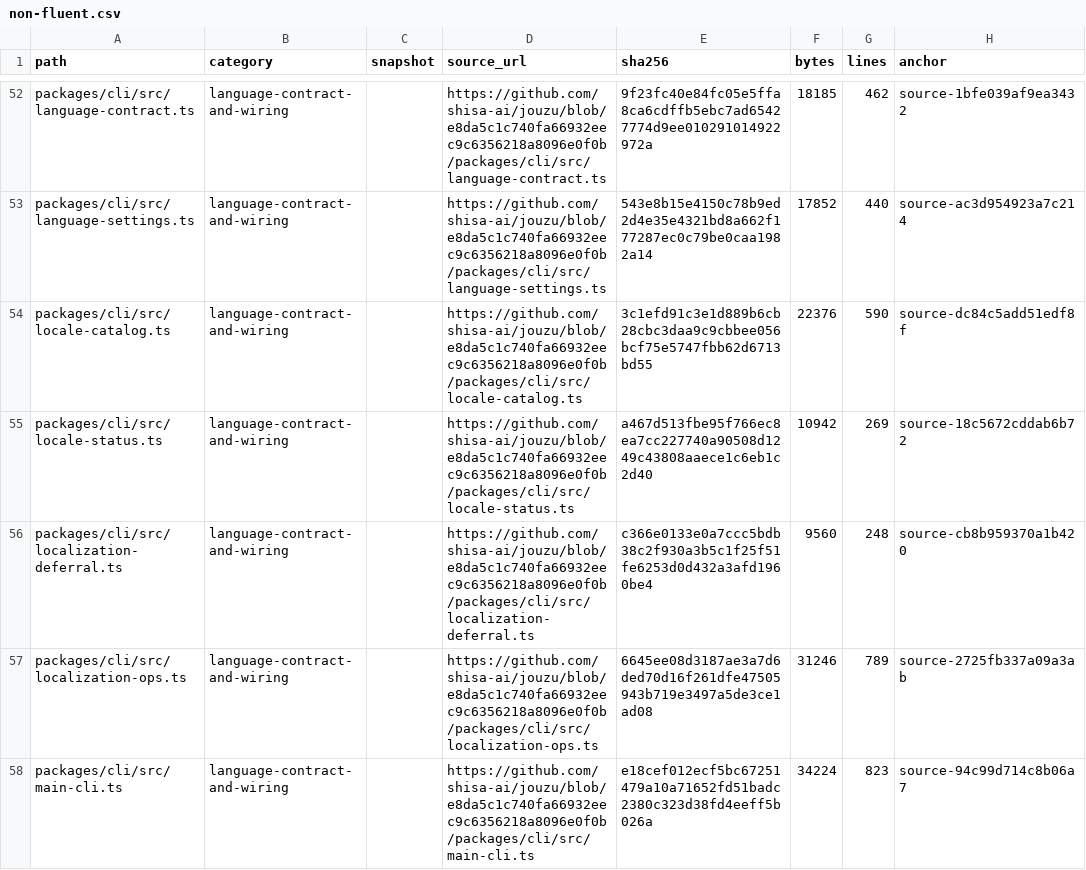
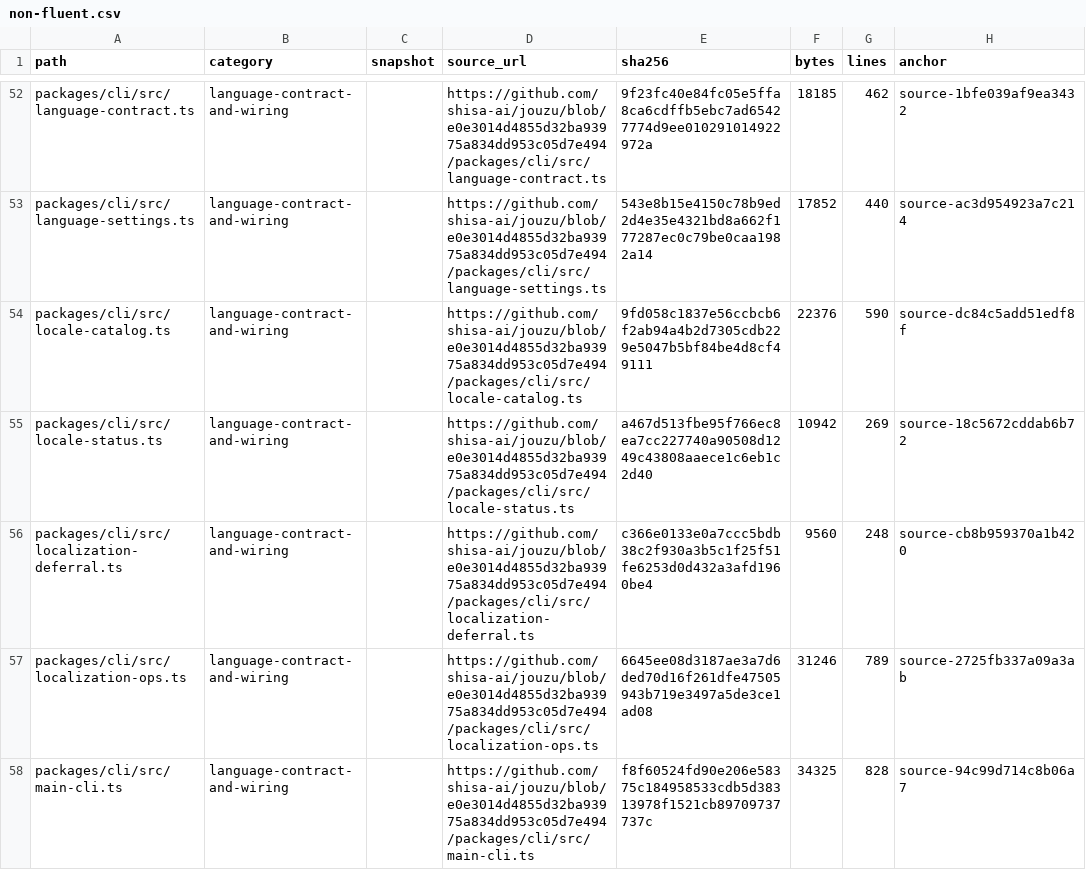
Before and after one commit to sabishii-me/jouzu, a CSV file: review/ja-localization/non-fluent.csv, drawn as a sheet; only a part is shown, gaps mark what is left out; the diff covers the shown part only; the diff names each change by its address in the sheet, - before the commit and + after, or states it on an @@ line.

```diff
--- a/review/ja-localization/non-fluent.csv
+++ b/review/ja-localization/non-fluent.csv
-D52 (source_url): https://github.com/shisa-ai/jouzu/blob/e8da5c1c740fa66932eec9c6356218a8096e0f0b/packages/cli/src/language-contract.ts
+D52 (source_url): https://github.com/shisa-ai/jouzu/blob/e0e3014d4855d32ba93975a834dd953c05d7e494/packages/cli/src/language-contract.ts
-D53 (source_url): https://github.com/shisa-ai/jouzu/blob/e8da5c1c740fa66932eec9c6356218a8096e0f0b/packages/cli/src/language-settings.ts
+D53 (source_url): https://github.com/shisa-ai/jouzu/blob/e0e3014d4855d32ba93975a834dd953c05d7e494/packages/cli/src/language-settings.ts
-D54 (source_url): https://github.com/shisa-ai/jouzu/blob/e8da5c1c740fa66932eec9c6356218a8096e0f0b/packages/cli/src/locale-catalog.ts
+D54 (source_url): https://github.com/shisa-ai/jouzu/blob/e0e3014d4855d32ba93975a834dd953c05d7e494/packages/cli/src/locale-catalog.ts
-E54 (sha256): 3c1efd91c3e1d889b6cb28cbc3daa9c9cbbee056bcf75e5747fbb62d6713bd55
+E54 (sha256): 9fd058c1837e56ccbcb6f2ab94a4b2d7305cdb229e5047b5bf84be4d8cf49111
-D55 (source_url): https://github.com/shisa-ai/jouzu/blob/e8da5c1c740fa66932eec9c6356218a8096e0f0b/packages/cli/src/locale-status.ts
+D55 (source_url): https://github.com/shisa-ai/jouzu/blob/e0e3014d4855d32ba93975a834dd953c05d7e494/packages/cli/src/locale-status.ts
-D56 (source_url): https://github.com/shisa-ai/jouzu/blob/e8da5c1c740fa66932eec9c6356218a8096e0f0b/packages/cli/src/localization-deferral.ts
+D56 (source_url): https://github.com/shisa-ai/jouzu/blob/e0e3014d4855d32ba93975a834dd953c05d7e494/packages/cli/src/localization-deferral.ts
-D57 (source_url): https://github.com/shisa-ai/jouzu/blob/e8da5c1c740fa66932eec9c6356218a8096e0f0b/packages/cli/src/localization-ops.ts
+D57 (source_url): https://github.com/shisa-ai/jouzu/blob/e0e3014d4855d32ba93975a834dd953c05d7e494/packages/cli/src/localization-ops.ts
-D58 (source_url): https://github.com/shisa-ai/jouzu/blob/e8da5c1c740fa66932eec9c6356218a8096e0f0b/packages/cli/src/main-cli.ts
+D58 (source_url): https://github.com/shisa-ai/jouzu/blob/e0e3014d4855d32ba93975a834dd953c05d7e494/packages/cli/src/main-cli.ts
-E58 (sha256): e18cef012ecf5bc67251479a10a71652fd51badc2380c323d38fd4eeff5b026a
+E58 (sha256): f8f60524fd90e206e58375c184958533cdb5d38313978f1521cb89709737737c
-F58 (bytes): 34224
+F58 (bytes): 34325
-G58 (lines): 823
+G58 (lines): 828
```
Also changed, not shown: 1 added row and 114 edited cells elsewhere in this file, review/ja-localization/direct-strings.csv, 14 other files.
